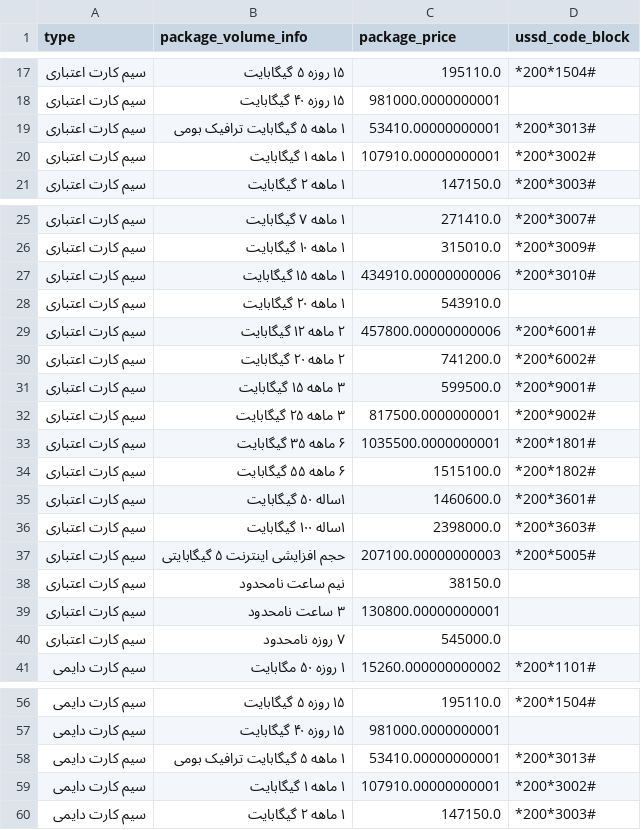
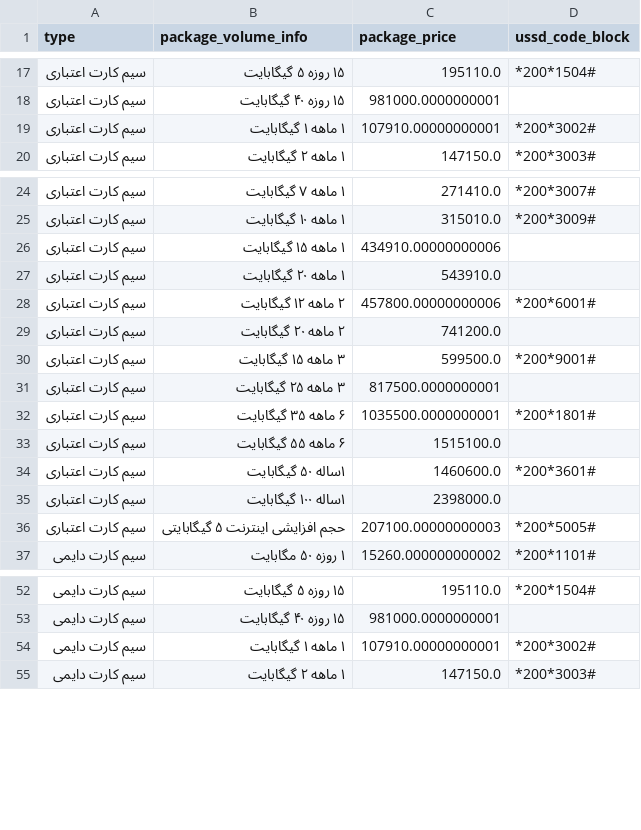
Before and after one commit to mheidari98/compare_internet_packages, a CSV file: DB/rightel.csv, drawn as a sheet; only a part is shown, gaps mark what is left out; the diff covers the shown part only.

```diff
--- a/DB/rightel.csv
+++ b/DB/rightel.csv
@@ -18,3 +18,2 @@
 سيم کارت اعتباری,۱۵ روزه ۴۰ گیگابایت,981000.0000000001,
-سيم کارت اعتباری,۱ ماهه ۵ گیگابایت ترافیک بومی,53410.00000000001,*200*3013#
 سيم کارت اعتباری,۱ ماهه ۱ گیگابایت,107910.00000000001,*200*3002#
@@ -26,16 +25,13 @@
 سيم کارت اعتباری,۱ ماهه ۱۰ گیگابایت,315010.0,*200*3009#
-سيم کارت اعتباری,۱ ماهه ۱۵ گیگابایت,434910.00000000006,*200*3010#
+سيم کارت اعتباری,۱ ماهه ۱۵ گیگابایت,434910.00000000006,
 سيم کارت اعتباری,۱ ماهه ۲۰ گیگابایت,543910.0,
 سيم کارت اعتباری,۲ ماهه ۱۲ گیگابایت,457800.00000000006,*200*6001#
-سيم کارت اعتباری,۲ ماهه ۲۰ گیگابایت,741200.0,*200*6002#
+سيم کارت اعتباری,۲ ماهه ۲۰ گیگابایت,741200.0,
 سيم کارت اعتباری,۳ ماهه ۱۵ گیگابایت,599500.0,*200*9001#
-سيم کارت اعتباری,۳ ماهه ۲۵ گیگابایت,817500.0000000001,*200*9002#
+سيم کارت اعتباری,۳ ماهه ۲۵ گیگابایت,817500.0000000001,
 سيم کارت اعتباری,۶ ماهه ۳۵ گیگابایت,1035500.0000000001,*200*1801#
-سيم کارت اعتباری,۶ ماهه ۵۵ گیگابایت,1515100.0,*200*1802#
+سيم کارت اعتباری,۶ ماهه ۵۵ گیگابایت,1515100.0,
 سيم کارت اعتباری,۱ساله ۵۰ گیگابایت,1460600.0,*200*3601#
-سيم کارت اعتباری,۱ساله ۱۰۰ گیگابایت ,2398000.0,*200*3603#
+سيم کارت اعتباری,۱ساله ۱۰۰ گیگابایت ,2398000.0,
 سيم کارت اعتباری,حجم افزایشی اینترنت ۵ گیگابایتی,207100.00000000003,*200*5005#
-سيم کارت اعتباری,نیم ساعت نامحدود,38150.0,
-سيم کارت اعتباری,۳ ساعت نامحدود,130800.00000000001,
-سيم کارت اعتباری,۷ روزه نامحدود,545000.0,
 سيم کارت دایمی,۱ روزه ۵۰ مگابایت,15260.000000000002,*200*1101#
@@ -57,3 +53,2 @@
 سيم کارت دایمی,۱۵ روزه ۴۰ گیگابایت,981000.0000000001,
-سيم کارت دایمی,۱ ماهه ۵ گیگابایت ترافیک بومی,53410.00000000001,*200*3013#
 سيم کارت دایمی,۱ ماهه ۱ گیگابایت,107910.00000000001,*200*3002#
```
Also changed, not shown: 42 removed rows and 5 edited cells elsewhere in this file.
